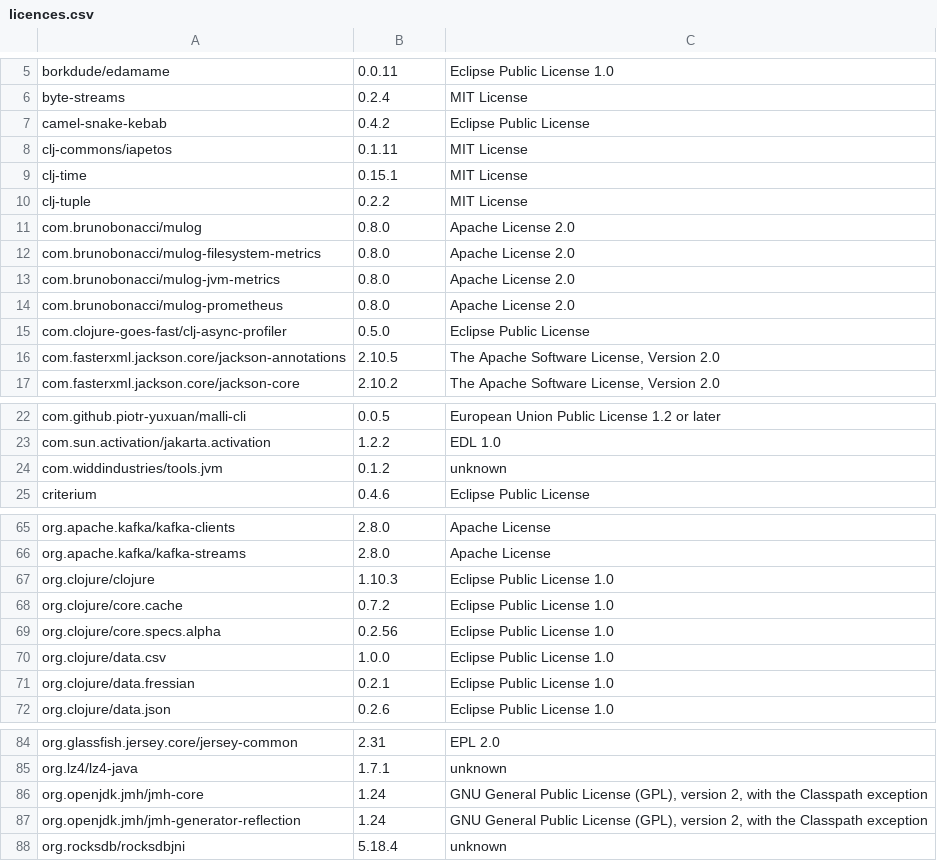
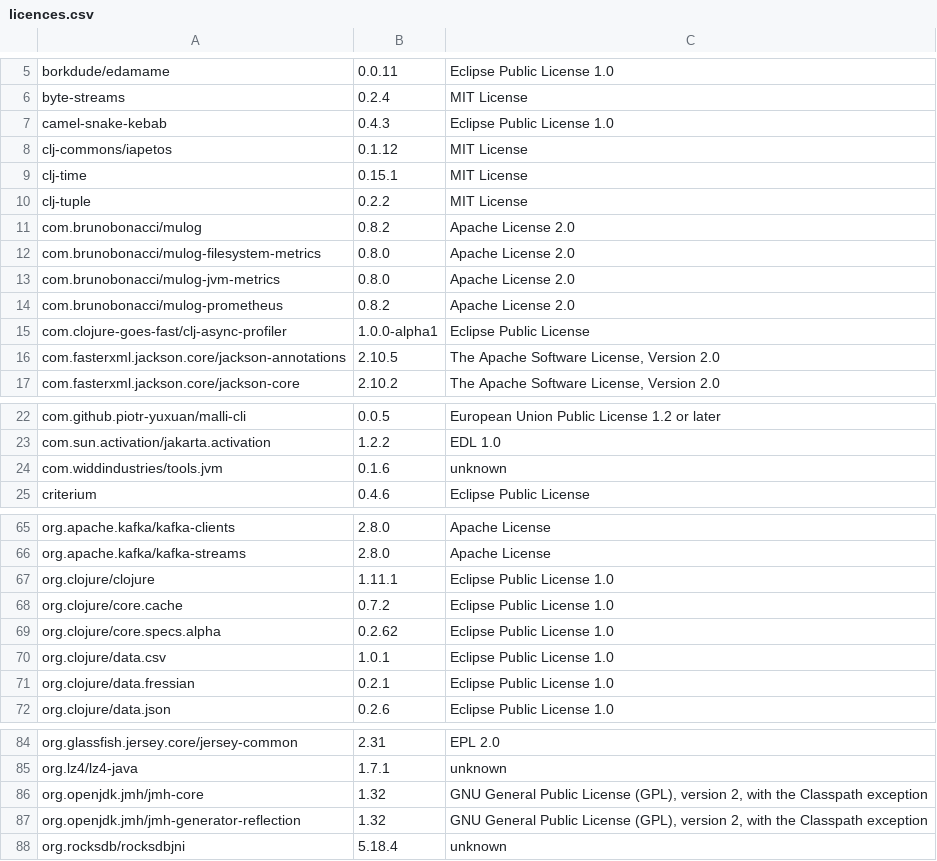
Before and after one commit to piotr-yuxuan/tsv-processing, a CSV file: doc/licences.csv, drawn as a sheet; only a part is shown, gaps mark what is left out; the diff covers the shown part only; the diff names each change by its address in the sheet, - before the commit and + after, or states it on an @@ line.

Commit message:
List dependency licences

```diff
--- a/doc/licences.csv
+++ b/doc/licences.csv
-B7: 0.4.2
+B7: 0.4.3
-C7: Eclipse Public License
+C7: Eclipse Public License 1.0
-B8: 0.1.11
+B8: 0.1.12
-B11: 0.8.0
+B11: 0.8.2
-B14: 0.8.0
+B14: 0.8.2
-B15: 0.5.0
+B15: 1.0.0-alpha1
-B24: 0.1.2
+B24: 0.1.6
-B67: 1.10.3
+B67: 1.11.1
-B69: 0.2.56
+B69: 0.2.62
-B70: 1.0.0
+B70: 1.0.1
-B86:B87: 1.24
+B86:B87: 1.32
```
Also changed, not shown: 2 edited cells elsewhere in this file.
